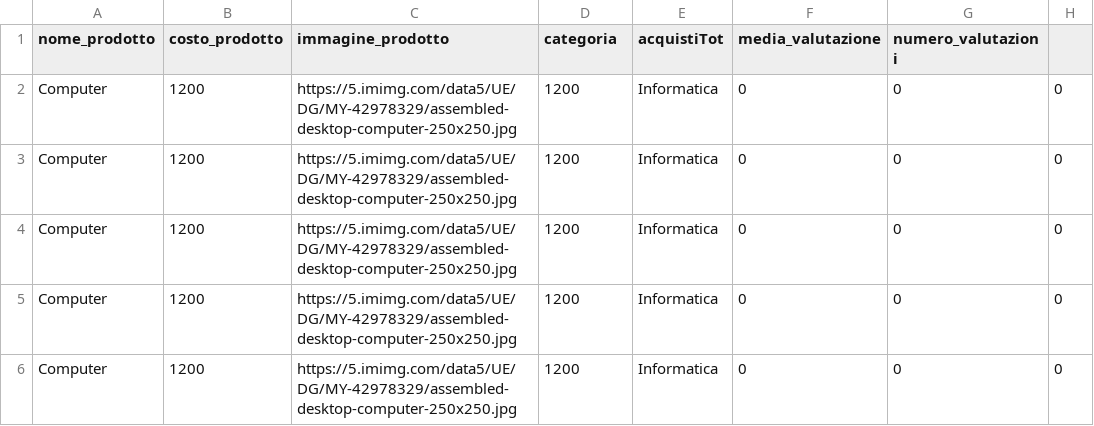
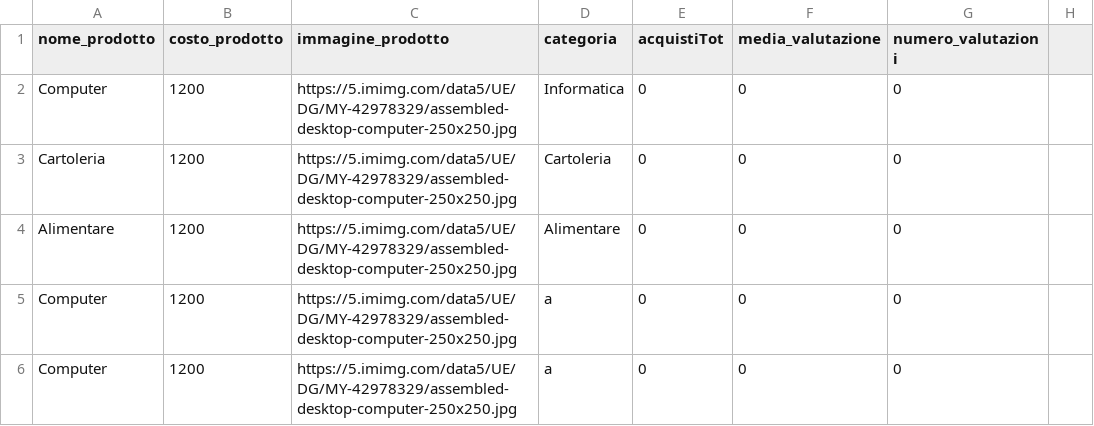
Before and after one commit to storsi/E-Commerce, a CSV file: prodotti.csv, drawn as a sheet.

Commit message:
Filtro nella pagina "Prodotti"

```diff
--- a/prodotti.csv
+++ b/prodotti.csv
@@ -1,6 +1,6 @@
 nome_prodotto,costo_prodotto,immagine_prodotto,categoria,acquistiTot,media_valutazione,numero_valutazioni
-Computer,1200,https://5.imimg.com/data5/UE/DG/MY-42978329/assembled-desktop-computer-250x250.jpg,1200,Informatica,0,0,0
-Computer,1200,https://5.imimg.com/data5/UE/DG/MY-42978329/assembled-desktop-computer-250x250.jpg,1200,Informatica,0,0,0
-Computer,1200,https://5.imimg.com/data5/UE/DG/MY-42978329/assembled-desktop-computer-250x250.jpg,1200,Informatica,0,0,0
-Computer,1200,https://5.imimg.com/data5/UE/DG/MY-42978329/assembled-desktop-computer-250x250.jpg,1200,Informatica,0,0,0
-Computer,1200,https://5.imimg.com/data5/UE/DG/MY-42978329/assembled-desktop-computer-250x250.jpg,1200,Informatica,0,0,0
+Computer,1200,https://5.imimg.com/data5/UE/DG/MY-42978329/assembled-desktop-computer-250x250.jpg,Informatica,0,0,0
+Cartoleria,1200,https://5.imimg.com/data5/UE/DG/MY-42978329/assembled-desktop-computer-250x250.jpg,Cartoleria,0,0,0
+Alimentare,1200,https://5.imimg.com/data5/UE/DG/MY-42978329/assembled-desktop-computer-250x250.jpg,Alimentare,0,0,0
+Computer,1200,https://5.imimg.com/data5/UE/DG/MY-42978329/assembled-desktop-computer-250x250.jpg,a,0,0,0
+Computer,1200,https://5.imimg.com/data5/UE/DG/MY-42978329/assembled-desktop-computer-250x250.jpg,a,0,0,0
```
Also changed, not shown: 3 other files.
